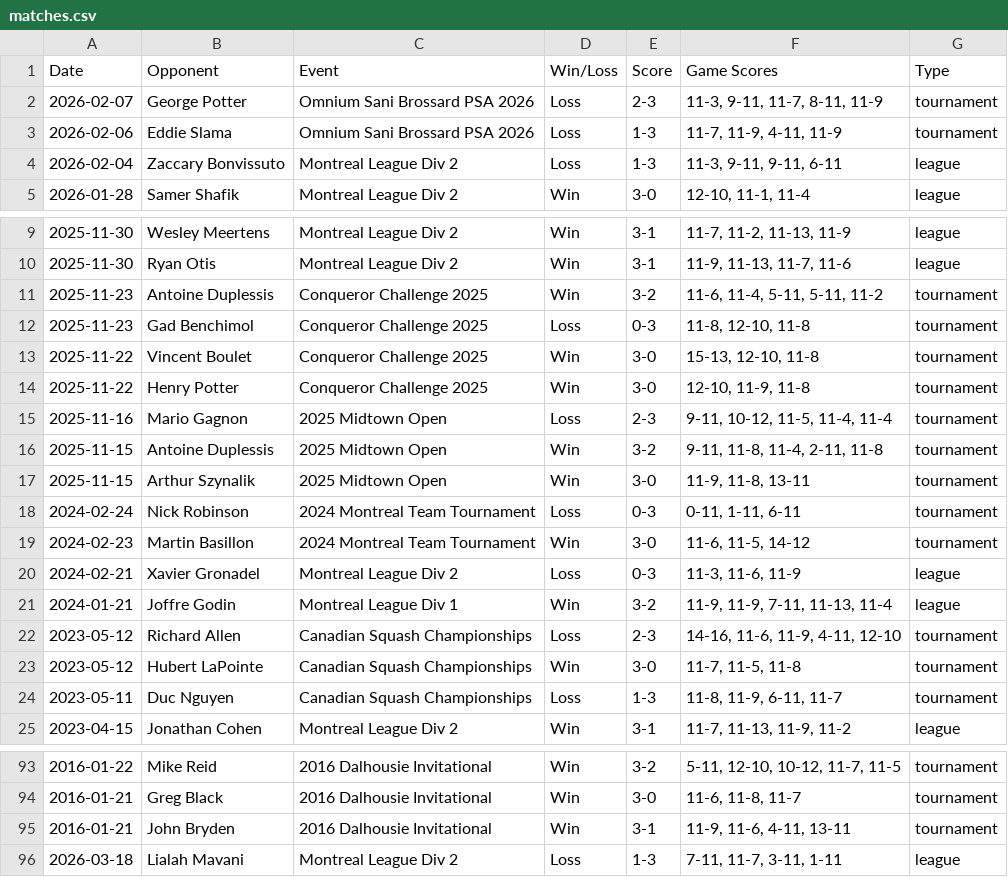
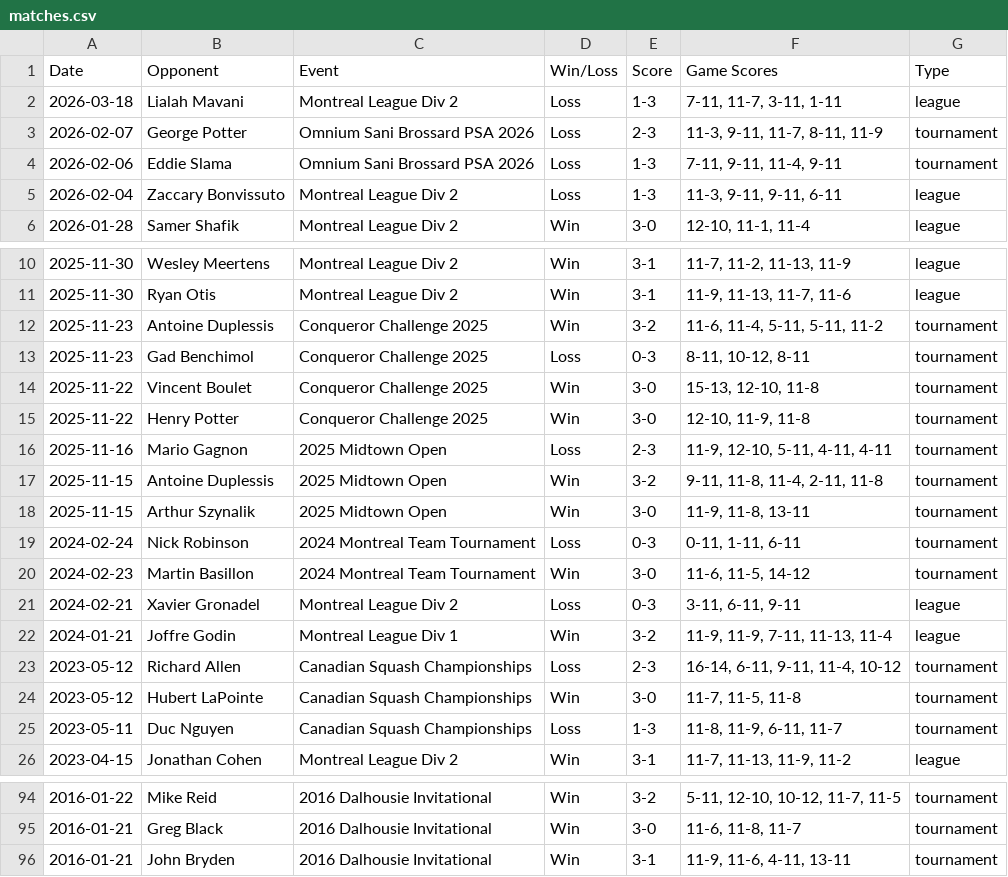
Before and after one commit to xmacvicar/davids-squash-dashboard, a CSV file: matches.csv, drawn as a sheet; only a part is shown, gaps mark what is left out.

Commit message:
updated match scores and add match script to show latest at top

```diff
--- a/matches.csv
+++ b/matches.csv
@@ -1,4 +1,5 @@
 Date,Opponent,Event,Win/Loss,Score,Game Scores,Type
+2026-03-18,Lialah Mavani,Montreal League Div 2,Loss,1-3,"7-11, 11-7, 3-11, 1-11",league
 2026-02-07,George Potter,Omnium Sani Brossard PSA 2026,Loss,2-3,"11-3, 9-11, 11-7, 8-11, 11-9",tournament
-2026-02-06,Eddie Slama,Omnium Sani Brossard PSA 2026,Loss,1-3,"11-7, 11-9, 4-11, 11-9",tournament
+2026-02-06,Eddie Slama,Omnium Sani Brossard PSA 2026,Loss,1-3,"7-11, 9-11, 11-4, 9-11",tournament
 2026-02-04,Zaccary Bonvissuto,Montreal League Div 2,Loss,1-3,"11-3, 9-11, 9-11, 6-11",league
@@ -11,6 +12,6 @@ Date,Opponent,Event,Win/Loss,Score,Game Scores,Type
 2025-11-23,Antoine Duplessis,Conqueror Challenge 2025,Win,3-2,"11-6, 11-4, 5-11, 5-11, 11-2",tournament
-2025-11-23,Gad Benchimol,Conqueror Challenge 2025,Loss,0-3,"11-8, 12-10, 11-8",tournament
+2025-11-23,Gad Benchimol,Conqueror Challenge 2025,Loss,0-3,"8-11, 10-12, 8-11",tournament
 2025-11-22,Vincent Boulet,Conqueror Challenge 2025,Win,3-0,"15-13, 12-10, 11-8",tournament
 2025-11-22,Henry Potter,Conqueror Challenge 2025,Win,3-0,"12-10, 11-9, 11-8",tournament
-2025-11-16,Mario Gagnon,2025 Midtown Open,Loss,2-3,"9-11, 10-12, 11-5, 11-4, 11-4",tournament
+2025-11-16,Mario Gagnon,2025 Midtown Open,Loss,2-3,"11-9, 12-10, 5-11, 4-11, 4-11",tournament
 2025-11-15,Antoine Duplessis,2025 Midtown Open,Win,3-2,"9-11, 11-8, 11-4, 2-11, 11-8",tournament
@@ -19,5 +20,5 @@ Date,Opponent,Event,Win/Loss,Score,Game Scores,Type
 2024-02-23,Martin Basillon,2024 Montreal Team Tournament,Win,3-0,"11-6, 11-5, 14-12",tournament
-2024-02-21,Xavier Gronadel,Montreal League Div 2,Loss,0-3,"11-3, 11-6, 11-9",league
+2024-02-21,Xavier Gronadel,Montreal League Div 2,Loss,0-3,"3-11, 6-11, 9-11",league
 2024-01-21,Joffre Godin,Montreal League Div 1,Win,3-2,"11-9, 11-9, 7-11, 11-13, 11-4",league
-2023-05-12,Richard Allen,Canadian Squash Championships,Loss,2-3,"14-16, 11-6, 11-9, 4-11, 12-10",tournament
+2023-05-12,Richard Allen,Canadian Squash Championships,Loss,2-3,"16-14, 6-11, 9-11, 11-4, 10-12",tournament
 2023-05-12,Hubert LaPointe,Canadian Squash Championships,Win,3-0,"11-7, 11-5, 11-8",tournament
@@ -95,2 +96 @@ Date,Opponent,Event,Win/Loss,Score,Game Scores,Type
 2016-01-21,John Bryden,2016 Dalhousie Invitational,Win,3-1,"11-9, 11-6, 4-11, 13-11",tournament
-2026-03-18,Lialah Mavani,Montreal League Div 2,Loss,1-3,"7-11, 11-7, 3-11, 1-11",league
```
Also changed, not shown: 1 other file.
